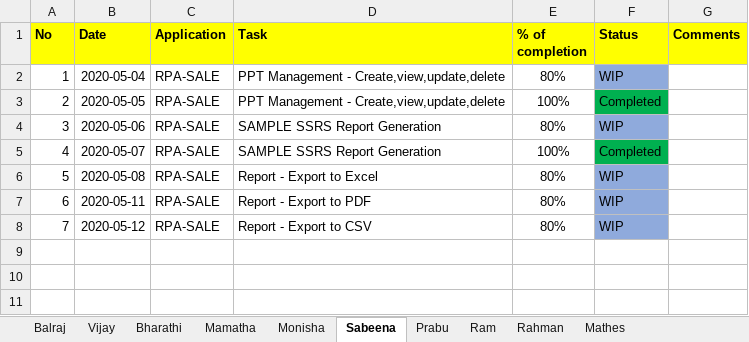
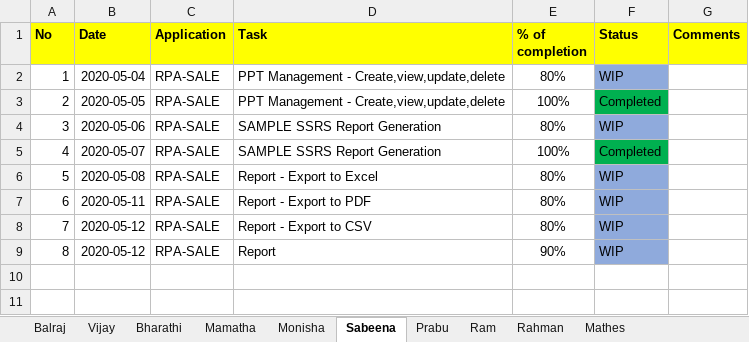
Before and after one commit to Sabeena-github/DailyTracker, an Excel workbook: REVER_DailyTracker_20200505.xlsx, sheet Sabeena, drawn as a sheet; only a part is shown; values as stored, in another font and other column widths than the file's, no borders; the diff names each change by its address in the sheet, - before the commit and + after, or states it on an @@ line.

Commit message:
Status Update - (13-05-2020)

```diff
--- a/REVER_DailyTracker_20200505.xlsx (sheet Sabeena)
+++ b/REVER_DailyTracker_20200505.xlsx (sheet Sabeena)
-row 9: (empty)
+row 9: 8 | 2020-05-12 | RPA-SALE | Report | 90% | WIP
-F9 fill: none
+F9 fill: #8FAADC
```
